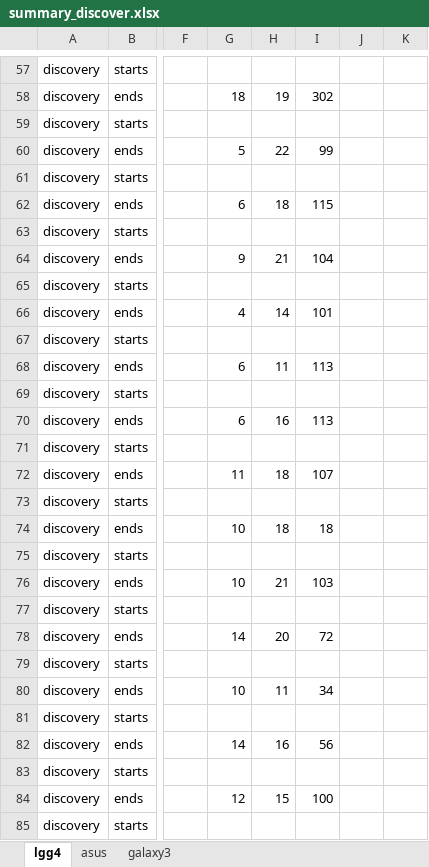
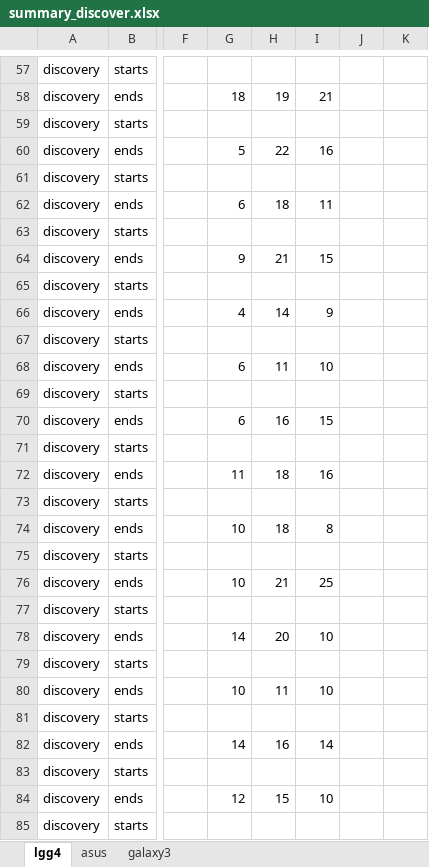
Before and after one commit to minhld/Pub-Sub-Middleware, an Excel workbook: paper/sac2017/summary_discover.xlsx, sheet lgg4, drawn as a sheet; only a part is shown, gaps mark what is left out; values as stored, in another font and other column widths than the file's, no borders; charts and pictures not drawn; the diff covers the shown part only; the diff names each change by its address in the sheet, - before the commit and + after, or states it on an @@ line.

```diff
--- a/paper/sac2017/summary_discover.xlsx (sheet lgg4)
+++ b/paper/sac2017/summary_discover.xlsx (sheet lgg4)
-I58: 302
+I58: 21
-I60: 99
+I60: 16
-I62: 115
+I62: 11
-I64: 104
+I64: 15
-I66: 101
+I66: 9
-I68: 113
+I68: 10
-I70: 113
+I70: 15
-I72: 107
+I72: 16
-I74: 18
+I74: 8
-I76: 103
+I76: 25
-I78: 72
+I78: 10
-I80: 34
+I80: 10
-I82: 56
+I82: 14
-I84: 100
+I84: 10
```
Also changed, not shown: 27 added rows, 27 removed rows, 27 moved rows and 64 edited cells elsewhere in this sheet, sheet galaxy3, formulas that keep their value, charts or pictures, 2 other files.
